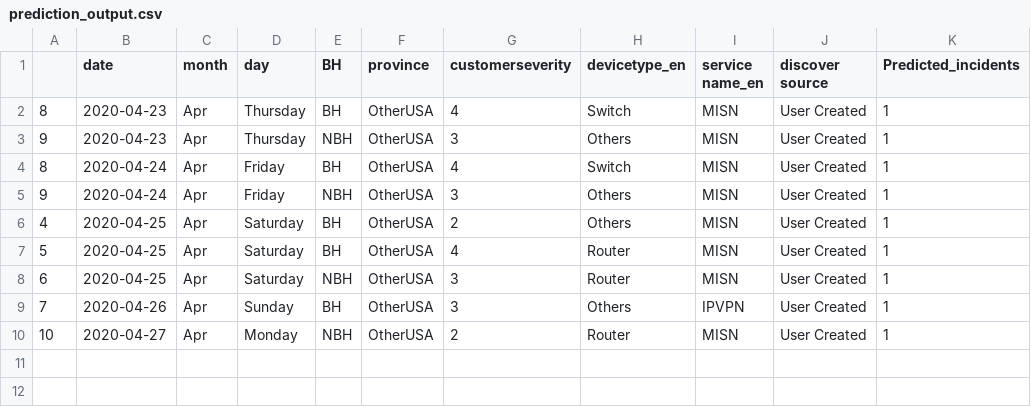
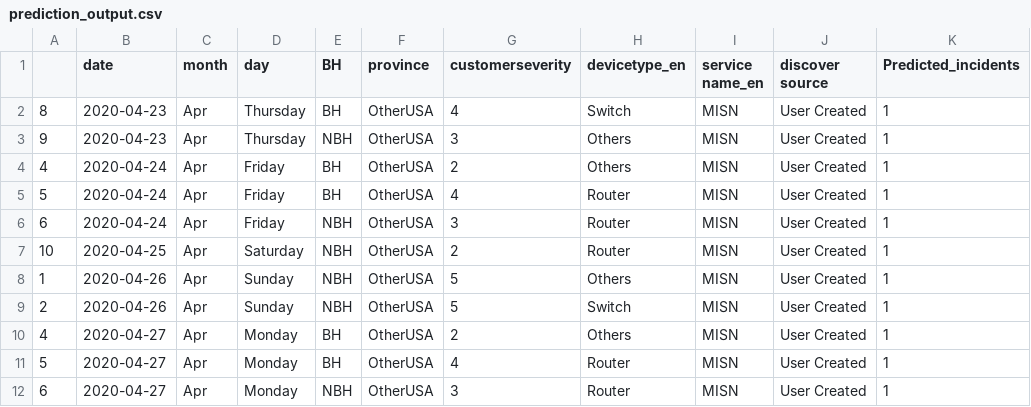
Before and after one commit to AnalyticsSolution/IncidentPredictionTraining, a CSV file: Output/prediction_output.csv, drawn as a sheet.

Commit message:
Pushing Output files to GIT repo

```diff
--- a/Output/prediction_output.csv
+++ b/Output/prediction_output.csv
@@ -3,8 +3,10 @@
 9,2020-04-23,Apr,Thursday,NBH,OtherUSA,3,Others,MISN,User Created,1
-8,2020-04-24,Apr,Friday,BH,OtherUSA,4,Switch,MISN,User Created,1
-9,2020-04-24,Apr,Friday,NBH,OtherUSA,3,Others,MISN,User Created,1
-4,2020-04-25,Apr,Saturday,BH,OtherUSA,2,Others,MISN,User Created,1
-5,2020-04-25,Apr,Saturday,BH,OtherUSA,4,Router,MISN,User Created,1
-6,2020-04-25,Apr,Saturday,NBH,OtherUSA,3,Router,MISN,User Created,1
-7,2020-04-26,Apr,Sunday,BH,OtherUSA,3,Others,IPVPN,User Created,1
-10,2020-04-27,Apr,Monday,NBH,OtherUSA,2,Router,MISN,User Created,1
+4,2020-04-24,Apr,Friday,BH,OtherUSA,2,Others,MISN,User Created,1
+5,2020-04-24,Apr,Friday,BH,OtherUSA,4,Router,MISN,User Created,1
+6,2020-04-24,Apr,Friday,NBH,OtherUSA,3,Router,MISN,User Created,1
+10,2020-04-25,Apr,Saturday,NBH,OtherUSA,2,Router,MISN,User Created,1
+1,2020-04-26,Apr,Sunday,NBH,OtherUSA,5,Others,MISN,User Created,1
+2,2020-04-26,Apr,Sunday,NBH,OtherUSA,5,Switch,MISN,User Created,1
+4,2020-04-27,Apr,Monday,BH,OtherUSA,2,Others,MISN,User Created,1
+5,2020-04-27,Apr,Monday,BH,OtherUSA,4,Router,MISN,User Created,1
+6,2020-04-27,Apr,Monday,NBH,OtherUSA,3,Router,MISN,User Created,1
```
Also changed, not shown: Output/prediction_model_metrics.csv, 2 other files.
